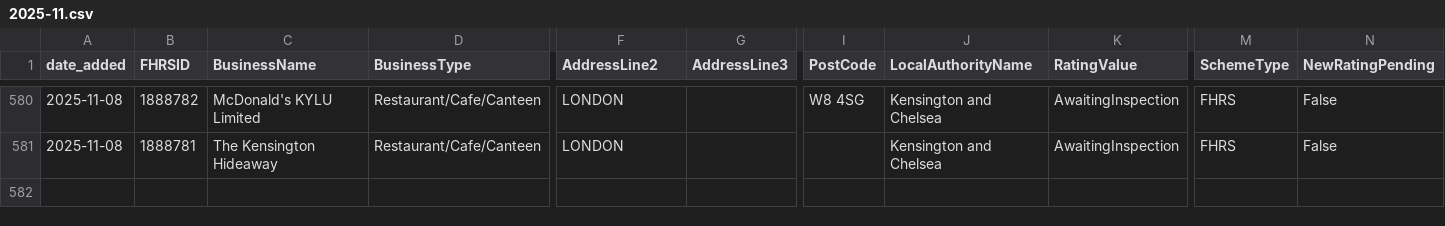
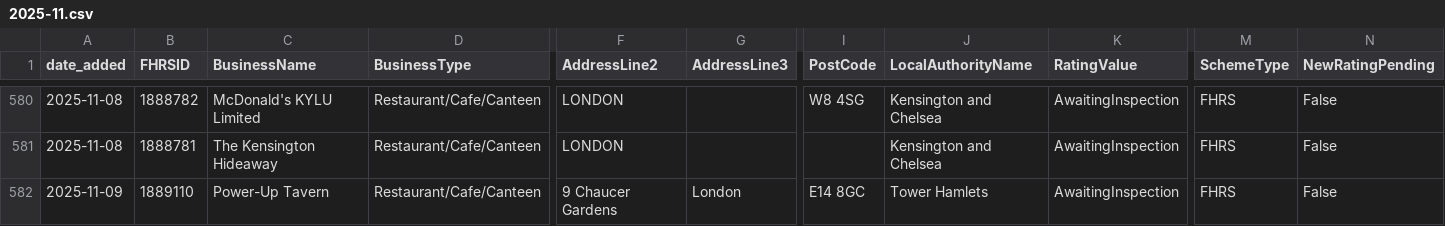
Before and after one commit to AP-Dev-Tools/independent-food-business-pulse, a CSV file: data/cumulative/RESTAURANT_CAFE/2025-11.csv, drawn as a sheet; only a part is shown, gaps mark what is left out; rows hold the shown columns only; the diff names each change by its address in the sheet, - before the commit and + after, or states it on an @@ line.

```diff
--- a/data/cumulative/RESTAURANT_CAFE/2025-11.csv
+++ b/data/cumulative/RESTAURANT_CAFE/2025-11.csv
+row 582: 2025-11-09 | 1889110 | Power-Up Tavern | Restaurant/Cafe/Canteen | 9 Chaucer Gardens | London | E14 8GC | Tower Hamlets | AwaitingInspection | FHRS | False
```
Also changed, not shown: data/cumulative/MOBILE/2025-11.csv, 9 other files.
